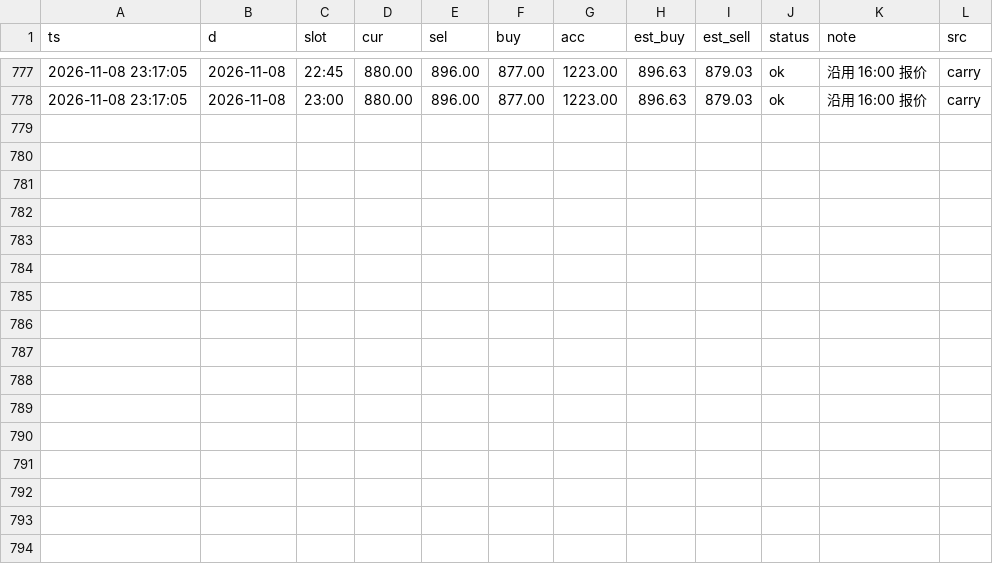
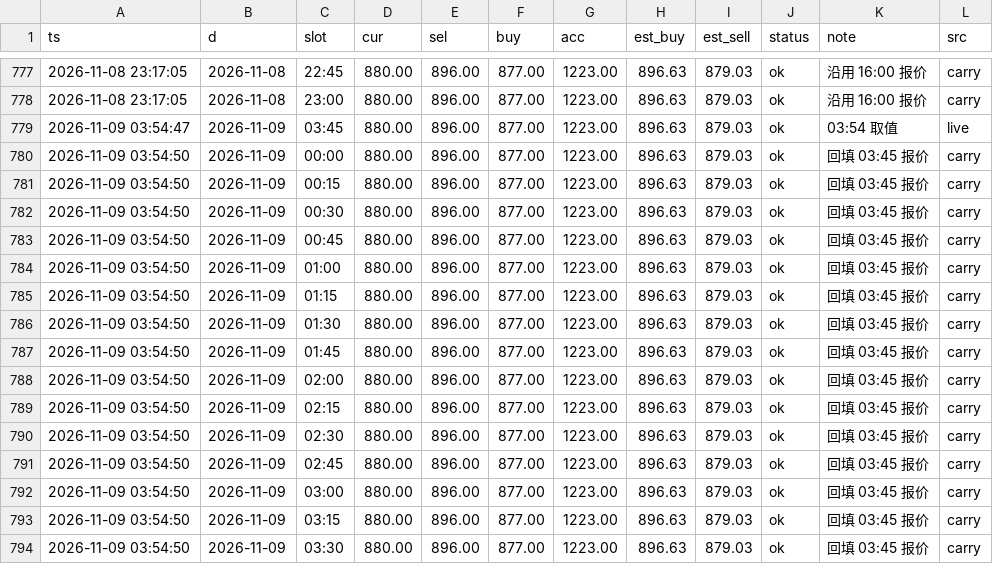
Before and after one commit to bang325/gold-price, a CSV file: data/gold_price.csv, drawn as a sheet; only a part is shown, gaps mark what is left out; the diff names each change by its address in the sheet, - before the commit and + after, or states it on an @@ line.

Commit message:
data: 2026-11-09 03:54 采集

```diff
--- a/data/gold_price.csv
+++ b/data/gold_price.csv
+row 779: 2026-11-09 03:54:47 | 2026-11-09 | 03:45 | 880.00 | 896.00 | 877.00 | 1223.00 | 896.63 | 879.03 | ok | 03:54 取值 | live
+row 780: 2026-11-09 03:54:50 | 2026-11-09 | 00:00 | 880.00 | 896.00 | 877.00 | 1223.00 | 896.63 | 879.03 | ok | 回填 03:45 报价 | carry
+row 781: 2026-11-09 03:54:50 | 2026-11-09 | 00:15 | 880.00 | 896.00 | 877.00 | 1223.00 | 896.63 | 879.03 | ok | 回填 03:45 报价 | carry
+row 782: 2026-11-09 03:54:50 | 2026-11-09 | 00:30 | 880.00 | 896.00 | 877.00 | 1223.00 | 896.63 | 879.03 | ok | 回填 03:45 报价 | carry
+row 783: 2026-11-09 03:54:50 | 2026-11-09 | 00:45 | 880.00 | 896.00 | 877.00 | 1223.00 | 896.63 | 879.03 | ok | 回填 03:45 报价 | carry
+row 784: 2026-11-09 03:54:50 | 2026-11-09 | 01:00 | 880.00 | 896.00 | 877.00 | 1223.00 | 896.63 | 879.03 | ok | 回填 03:45 报价 | carry
+row 785: 2026-11-09 03:54:50 | 2026-11-09 | 01:15 | 880.00 | 896.00 | 877.00 | 1223.00 | 896.63 | 879.03 | ok | 回填 03:45 报价 | carry
+row 786: 2026-11-09 03:54:50 | 2026-11-09 | 01:30 | 880.00 | 896.00 | 877.00 | 1223.00 | 896.63 | 879.03 | ok | 回填 03:45 报价 | carry
+row 787: 2026-11-09 03:54:50 | 2026-11-09 | 01:45 | 880.00 | 896.00 | 877.00 | 1223.00 | 896.63 | 879.03 | ok | 回填 03:45 报价 | carry
+row 788: 2026-11-09 03:54:50 | 2026-11-09 | 02:00 | 880.00 | 896.00 | 877.00 | 1223.00 | 896.63 | 879.03 | ok | 回填 03:45 报价 | carry
+row 789: 2026-11-09 03:54:50 | 2026-11-09 | 02:15 | 880.00 | 896.00 | 877.00 | 1223.00 | 896.63 | 879.03 | ok | 回填 03:45 报价 | carry
+row 790: 2026-11-09 03:54:50 | 2026-11-09 | 02:30 | 880.00 | 896.00 | 877.00 | 1223.00 | 896.63 | 879.03 | ok | 回填 03:45 报价 | carry
+row 791: 2026-11-09 03:54:50 | 2026-11-09 | 02:45 | 880.00 | 896.00 | 877.00 | 1223.00 | 896.63 | 879.03 | ok | 回填 03:45 报价 | carry
+row 792: 2026-11-09 03:54:50 | 2026-11-09 | 03:00 | 880.00 | 896.00 | 877.00 | 1223.00 | 896.63 | 879.03 | ok | 回填 03:45 报价 | carry
+row 793: 2026-11-09 03:54:50 | 2026-11-09 | 03:15 | 880.00 | 896.00 | 877.00 | 1223.00 | 896.63 | 879.03 | ok | 回填 03:45 报价 | carry
+row 794: 2026-11-09 03:54:50 | 2026-11-09 | 03:30 | 880.00 | 896.00 | 877.00 | 1223.00 | 896.63 | 879.03 | ok | 回填 03:45 报价 | carry
```
Also changed, not shown: 4 other files.
